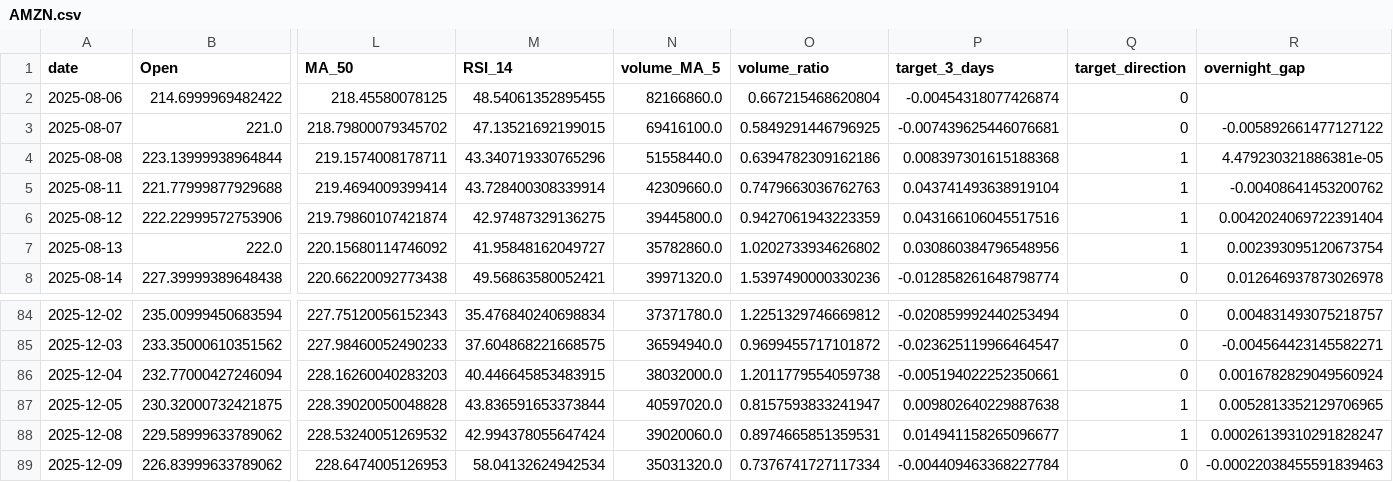
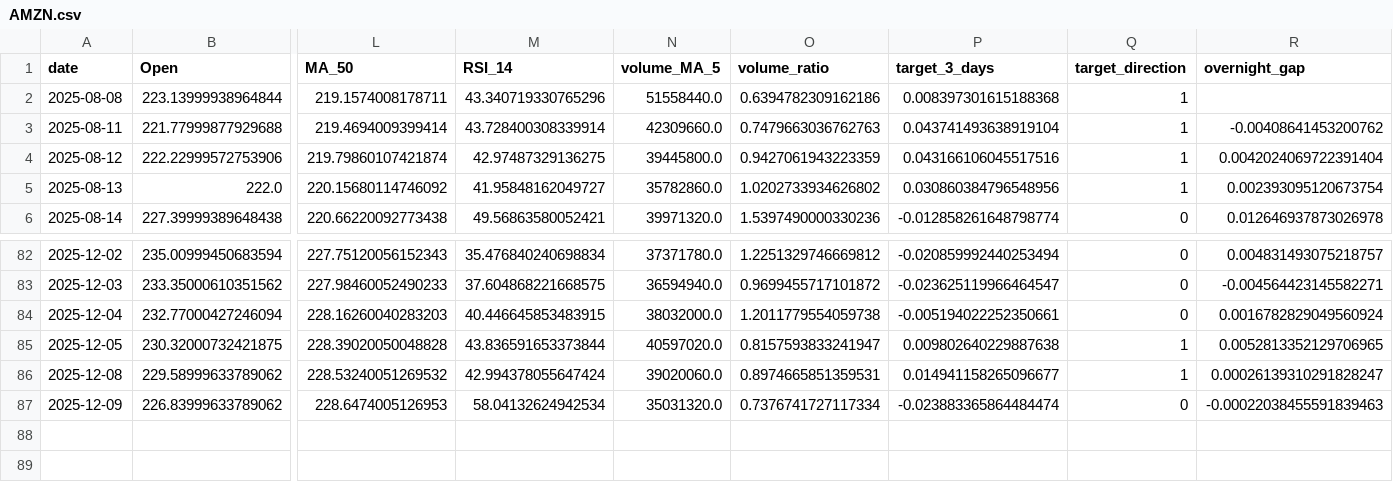
Before and after one commit to adam-hassen/stock-auto-update, a CSV file: data/AMZN.csv, drawn as a sheet; only a part is shown, gaps mark what is left out; removed rows and columns are numbered as before the commit, all else as after; rows hold the shown columns only; the diff names each change by its address in the sheet, - before the commit and + after, or states it on an @@ line.

```diff
--- a/data/AMZN.csv
+++ b/data/AMZN.csv
-row 2: 2025-08-06 | 214.6999969482422 | 218.45580078125 | 48.54061352895455 | 82166860.0 | 0.667215468620804 | -0.00454318077426874 | 0
-row 3: 2025-08-07 | 221.0 | 218.79800079345702 | 47.13521692199015 | 69416100.0 | 0.5849291446796925 | -0.007439625446076681 | 0 | -0.005892661477127122
-R2 (overnight_gap): 4.479230321886381e-05
+R2 (overnight_gap): (empty)
-P87 (target_3_days): -0.004409463368227784
+P87 (target_3_days): -0.023883365864484474
```
Also changed, not shown: data/AAPL.csv, data/ALL_FEATURES.csv, 10 other files.
